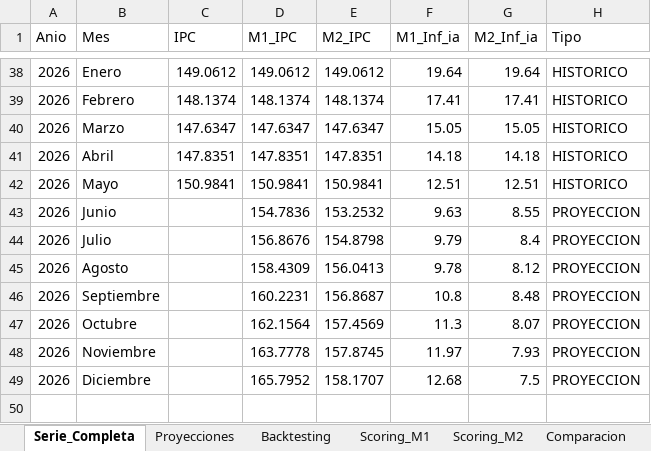
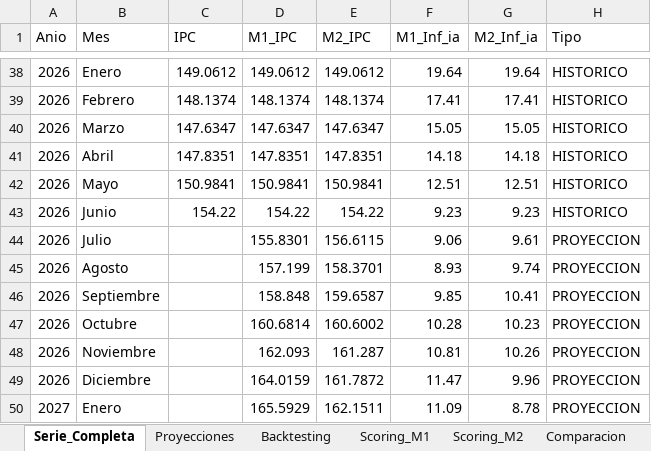
Before and after one commit to jddfernandez/TC-e-Inflacion, an Excel workbook: Outputs/Proyecciones.xlsx, sheet Serie_Completa, drawn as a sheet; only a part is shown, gaps mark what is left out; values as stored, in another font and other column widths than the file's, no borders; removed rows and columns are numbered as before the commit, all else as after; the diff names each change by its address in the sheet, - before the commit and + after, or states it on an @@ line.

```diff
--- a/Outputs/Proyecciones.xlsx (sheet Serie_Completa)
+++ b/Outputs/Proyecciones.xlsx (sheet Serie_Completa)
-row 43: 2026 | Junio |  | 154.7836 | 153.2532 | 9.63 | 8.55 | PROYECCION
-row 44: 2026 | Julio |  | 156.8676 | 154.8798 | 9.79 | 8.4 | PROYECCION
-row 45: 2026 | Agosto |  | 158.4309 | 156.0413 | 9.78 | 8.12 | PROYECCION
-row 46: 2026 | Septiembre |  | 160.2231 | 156.8687 | 10.8 | 8.48 | PROYECCION
-row 47: 2026 | Octubre |  | 162.1564 | 157.4569 | 11.3 | 8.07 | PROYECCION
-row 48: 2026 | Noviembre |  | 163.7778 | 157.8745 | 11.97 | 7.93 | PROYECCION
-row 49: 2026 | Diciembre |  | 165.7952 | 158.1707 | 12.68 | 7.5 | PROYECCION
+row 43: 2026 | Junio | 154.22 | 154.22 | 154.22 | 9.23 | 9.23 | HISTORICO
+row 44: 2026 | Julio |  | 155.8301 | 156.6115 | 9.06 | 9.61 | PROYECCION
+row 45: 2026 | Agosto |  | 157.199 | 158.3701 | 8.93 | 9.74 | PROYECCION
+row 46: 2026 | Septiembre |  | 158.848 | 159.6587 | 9.85 | 10.41 | PROYECCION
+row 47: 2026 | Octubre |  | 160.6814 | 160.6002 | 10.28 | 10.23 | PROYECCION
+row 48: 2026 | Noviembre |  | 162.093 | 161.287 | 10.81 | 10.26 | PROYECCION
+row 49: 2026 | Diciembre |  | 164.0159 | 161.7872 | 11.47 | 9.96 | PROYECCION
+row 50: 2027 | Enero |  | 165.5929 | 162.1511 | 11.09 | 8.78 | PROYECCION
```
Also changed, not shown: sheet Scoring_M2, sheet Scoring_M1, sheet Proyecciones, sheet Backtesting, sheet Comparacion, Inputs/BD Bruta.xlsx, 3 other files.
